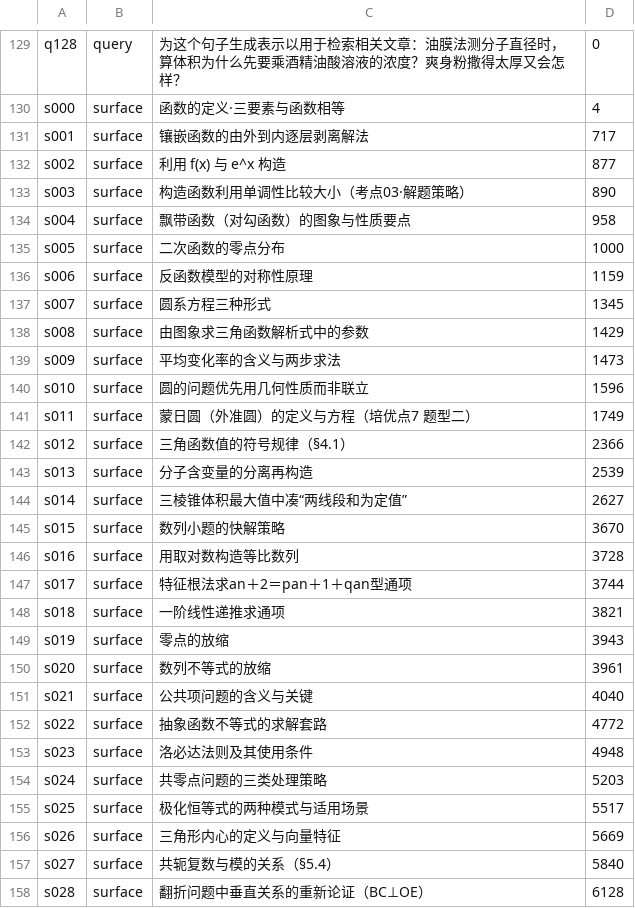
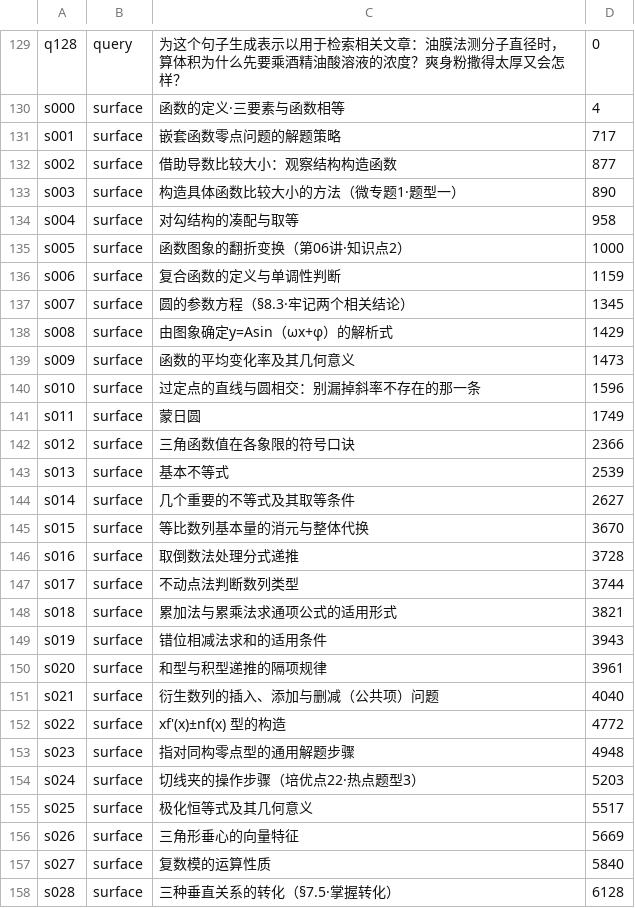
Before and after one commit to tianshantingyun/smart-mistake-book, a TSV file: core/data/src/androidTest/assets/dense/encoder-parity-cases.tsv, drawn as a sheet; only a part is shown, gaps mark what is left out; the diff covers the shown part only.

```diff
--- a/core/data/src/androidTest/assets/dense/encoder-parity-cases.tsv
+++ b/core/data/src/androidTest/assets/dense/encoder-parity-cases.tsv
@@ -130,29 +130,29 @@ q128	query	为这个句子生成表示以用于检索相关文章：油膜法测
 s000	surface	函数的定义·三要素与函数相等	4
-s001	surface	镶嵌函数的由外到内逐层剥离解法	717
-s002	surface	利用 f(x) 与 e^x 构造	877
-s003	surface	构造函数利用单调性比较大小（考点03·解题策略）	890
-s004	surface	飘带函数（对勾函数）的图象与性质要点	958
-s005	surface	二次函数的零点分布	1000
-s006	surface	反函数模型的对称性原理	1159
-s007	surface	圆系方程三种形式	1345
-s008	surface	由图象求三角函数解析式中的参数	1429
-s009	surface	平均变化率的含义与两步求法	1473
-s010	surface	圆的问题优先用几何性质而非联立	1596
-s011	surface	蒙日圆（外准圆）的定义与方程（培优点7 题型二）	1749
-s012	surface	三角函数值的符号规律（§4.1）	2366
-s013	surface	分子含变量的分离再构造	2539
-s014	surface	三棱锥体积最大值中凑“两线段和为定值”	2627
-s015	surface	数列小题的快解策略	3670
-s016	surface	用取对数构造等比数列	3728
-s017	surface	特征根法求an＋2＝pan＋1＋qan型通项	3744
-s018	surface	一阶线性递推求通项	3821
-s019	surface	零点的放缩	3943
-s020	surface	数列不等式的放缩	3961
-s021	surface	公共项问题的含义与关键	4040
-s022	surface	抽象函数不等式的求解套路	4772
-s023	surface	洛必达法则及其使用条件	4948
-s024	surface	共零点问题的三类处理策略	5203
-s025	surface	极化恒等式的两种模式与适用场景	5517
-s026	surface	三角形内心的定义与向量特征	5669
-s027	surface	共轭复数与模的关系（§5.4）	5840
-s028	surface	翻折问题中垂直关系的重新论证（BC⊥OE）	6128
+s001	surface	嵌套函数零点问题的解题策略	717
+s002	surface	借助导数比较大小：观察结构构造函数	877
+s003	surface	构造具体函数比较大小的方法（微专题1·题型一）	890
+s004	surface	对勾结构的凑配与取等	958
+s005	surface	函数图象的翻折变换（第06讲·知识点2）	1000
+s006	surface	复合函数的定义与单调性判断	1159
+s007	surface	圆的参数方程（§8.3·牢记两个相关结论）	1345
+s008	surface	由图象确定y=Asin（ωx+φ）的解析式	1429
+s009	surface	函数的平均变化率及其几何意义	1473
+s010	surface	过定点的直线与圆相交：别漏掉斜率不存在的那一条	1596
+s011	surface	蒙日圆	1749
+s012	surface	三角函数值在各象限的符号口诀	2366
+s013	surface	基本不等式	2539
+s014	surface	几个重要的不等式及其取等条件	2627
+s015	surface	等比数列基本量的消元与整体代换	3670
+s016	surface	取倒数法处理分式递推	3728
+s017	surface	不动点法判断数列类型	3744
+s018	surface	累加法与累乘法求通项公式的适用形式	3821
+s019	surface	错位相减法求和的适用条件	3943
+s020	surface	和型与积型递推的隔项规律	3961
+s021	surface	衍生数列的插入、添加与删减（公共项）问题	4040
+s022	surface	xf'(x)±nf(x) 型的构造	4772
+s023	surface	指对同构零点型的通用解题步骤	4948
+s024	surface	切线夹的操作步骤（培优点22·热点题型3）	5203
+s025	surface	极化恒等式及其几何意义	5517
+s026	surface	三角形垂心的向量特征	5669
+s027	surface	复数模的运算性质	5840
+s028	surface	三种垂直关系的转化（§7.5·掌握转化）	6128
```
Also changed, not shown: 171 edited cells elsewhere in this file, tools/kb_build/tables/alias_exceptions.csv, 27 other files.
